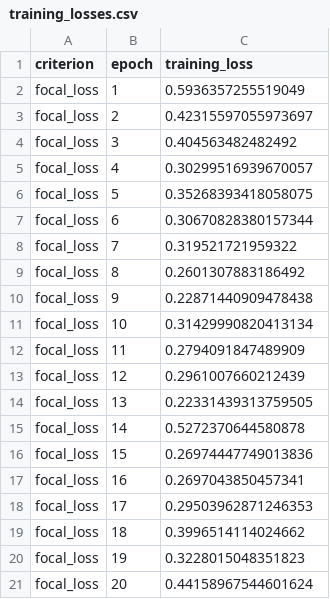
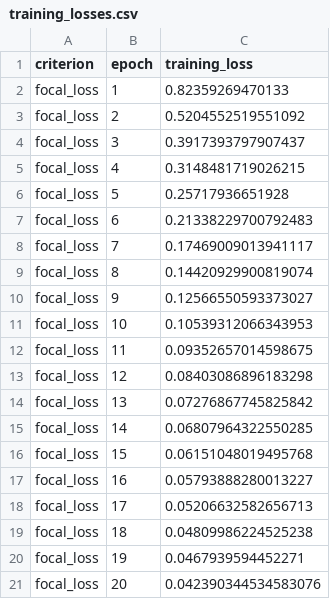
Before and after one commit to sheinyuri/Testing-MobileNet, a CSV file: training_data/imbalanced/focal_loss/seed_45/training_losses.csv, drawn as a sheet.

```diff
--- a/training_data/imbalanced/focal_loss/seed_45/training_losses.csv
+++ b/training_data/imbalanced/focal_loss/seed_45/training_losses.csv
@@ -1,21 +1,21 @@
 criterion,epoch,training_loss
-focal_loss,1,0.5936357255519049
-focal_loss,2,0.42315597055973697
-focal_loss,3,0.404563482482492
-focal_loss,4,0.30299516939670057
-focal_loss,5,0.35268393418058075
-focal_loss,6,0.30670828380157344
-focal_loss,7,0.319521721959322
-focal_loss,8,0.2601307883186492
-focal_loss,9,0.22871440909478438
-focal_loss,10,0.31429990820413134
-focal_loss,11,0.2794091847489909
-focal_loss,12,0.2961007660212439
-focal_loss,13,0.22331439313759505
-focal_loss,14,0.5272370644580878
-focal_loss,15,0.26974447749013836
-focal_loss,16,0.2697043850457341
-focal_loss,17,0.29503962871246353
-focal_loss,18,0.3996514114024662
-focal_loss,19,0.3228015048351823
-focal_loss,20,0.44158967544601624
+focal_loss,1,0.82359269470133
+focal_loss,2,0.5204552519551092
+focal_loss,3,0.3917393797907437
+focal_loss,4,0.3148481719026215
+focal_loss,5,0.25717936651928
+focal_loss,6,0.21338229700792483
+focal_loss,7,0.17469009013941117
+focal_loss,8,0.14420929900819074
+focal_loss,9,0.12566550593373027
+focal_loss,10,0.10539312066343953
+focal_loss,11,0.09352657014598675
+focal_loss,12,0.08403086896183298
+focal_loss,13,0.07276867745825842
+focal_loss,14,0.06807964322550285
+focal_loss,15,0.06151048019495768
+focal_loss,16,0.05793888280013227
+focal_loss,17,0.05206632582656713
+focal_loss,18,0.04809986224525238
+focal_loss,19,0.0467939594452271
+focal_loss,20,0.042390344534583076
```
Also changed, not shown: training_data/imbalanced/focal_loss/seed_45/accuracies.csv, training_data/imbalanced/focal_loss/seed_45/testing_confusion_matrices.csv, 2 other files.
